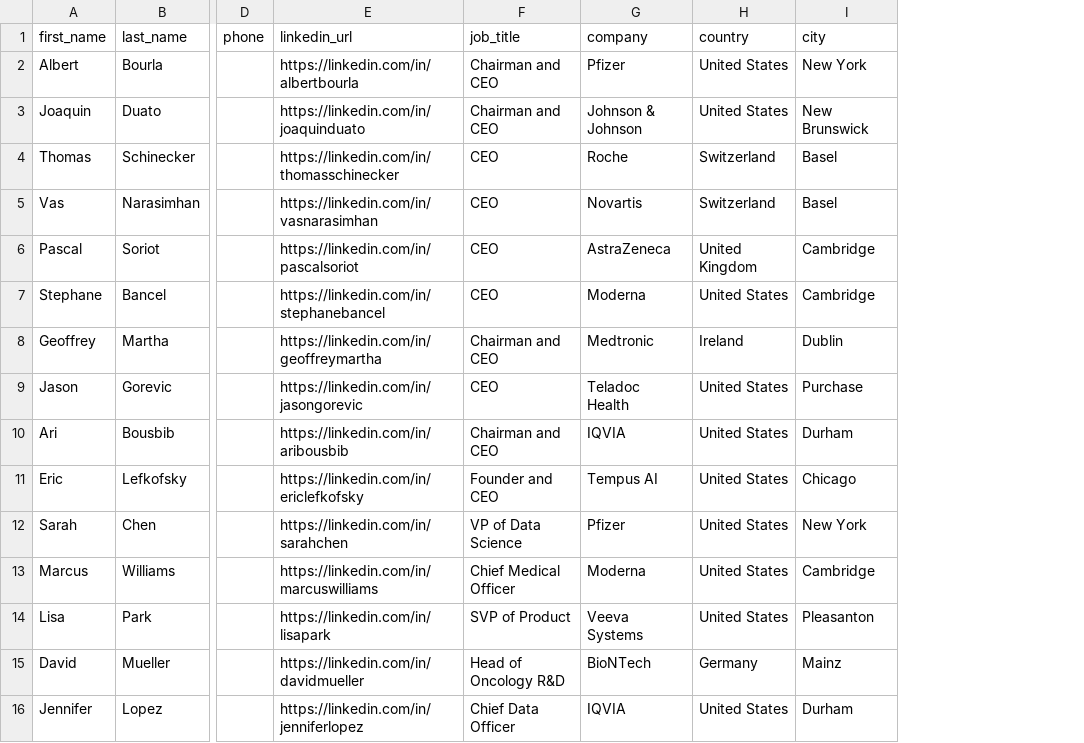
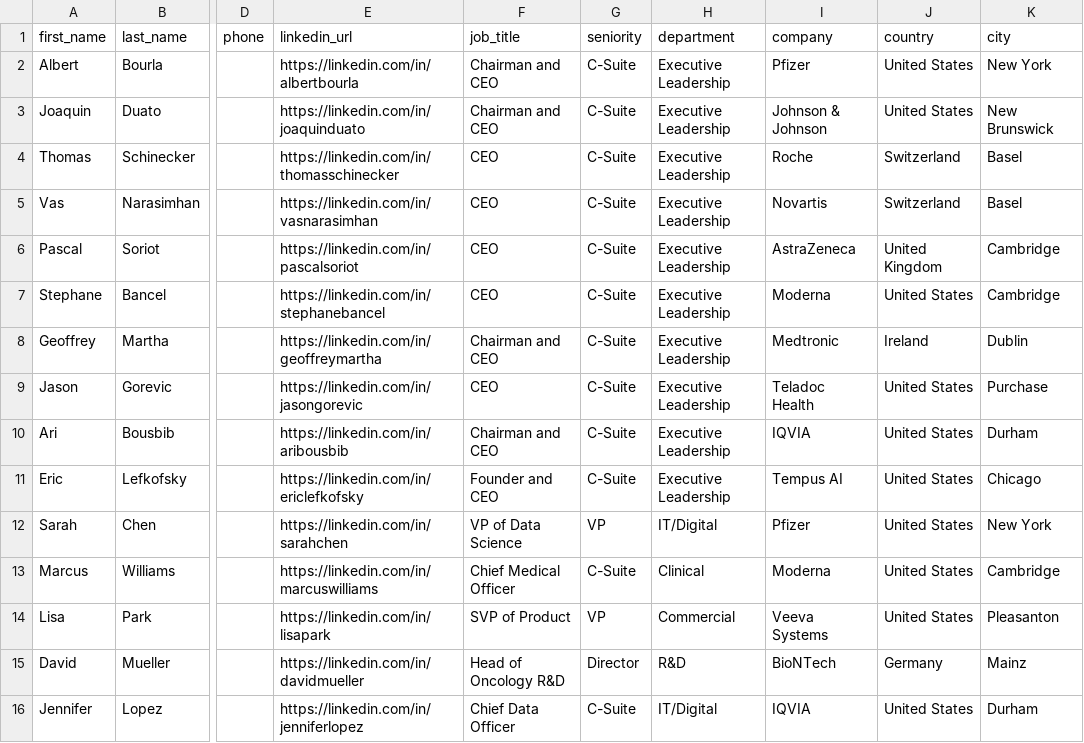
Before and after one commit to Worldhealthai/WHAI-DATABASE, a CSV file: prisma/contacts.csv, drawn as a sheet; only a part is shown, gaps mark what is left out; the diff names each change by its address in the sheet, - before the commit and + after, or states it on an @@ line.

```diff
--- a/prisma/contacts.csv
+++ b/prisma/contacts.csv
+column G (seniority), rows 2-16: C-Suite | C-Suite | C-Suite | C-Suite | C-Suite | C-Suite | C-Suite | C-Suite | C-Suite | C-Suite | VP | C-Suite | VP | Director | C-Suite
+column H (department), rows 2-16: Executive Leadership | Executive Leadership | Executive Leadership | Executive Leadership | Executive Leadership | Executive Leadership | Executive Leadership | Executive Leadership | Executive Leadership | Executive Leadership | IT/Digital | Clinical | Commercial | R&D | IT/Digital
```
Also changed, not shown: 7 other files.
